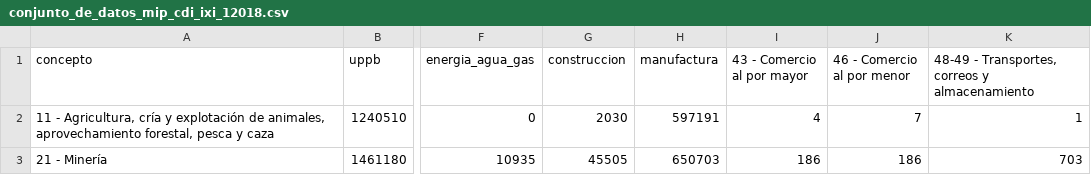
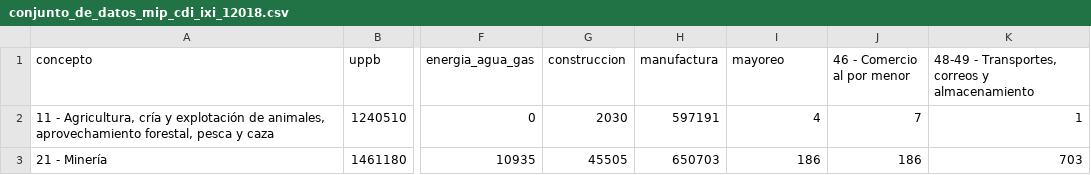
Before and after one commit to CoordEjecu/mip, a CSV file: datos/conjunto_de_datos_mip_cdi_ixi_12018.csv, drawn as a sheet; only a part is shown, gaps mark what is left out; the diff names each change by its address in the sheet, - before the commit and + after, or states it on an @@ line.

Commit message:
🚧🗃️ Change column name: mayoreo

```diff
--- a/datos/conjunto_de_datos_mip_cdi_ixi_12018.csv
+++ b/datos/conjunto_de_datos_mip_cdi_ixi_12018.csv
-I1: 43 - Comercio al por mayor
+I1: mayoreo
```
Also changed, not shown: 1 other file.
